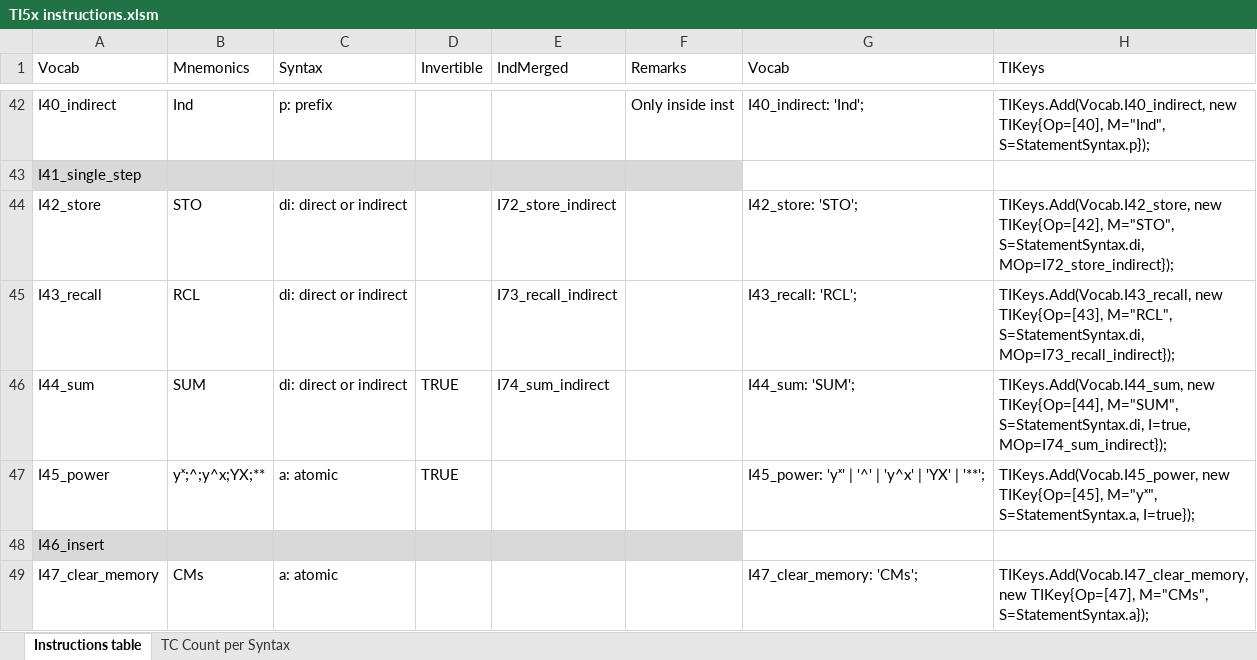
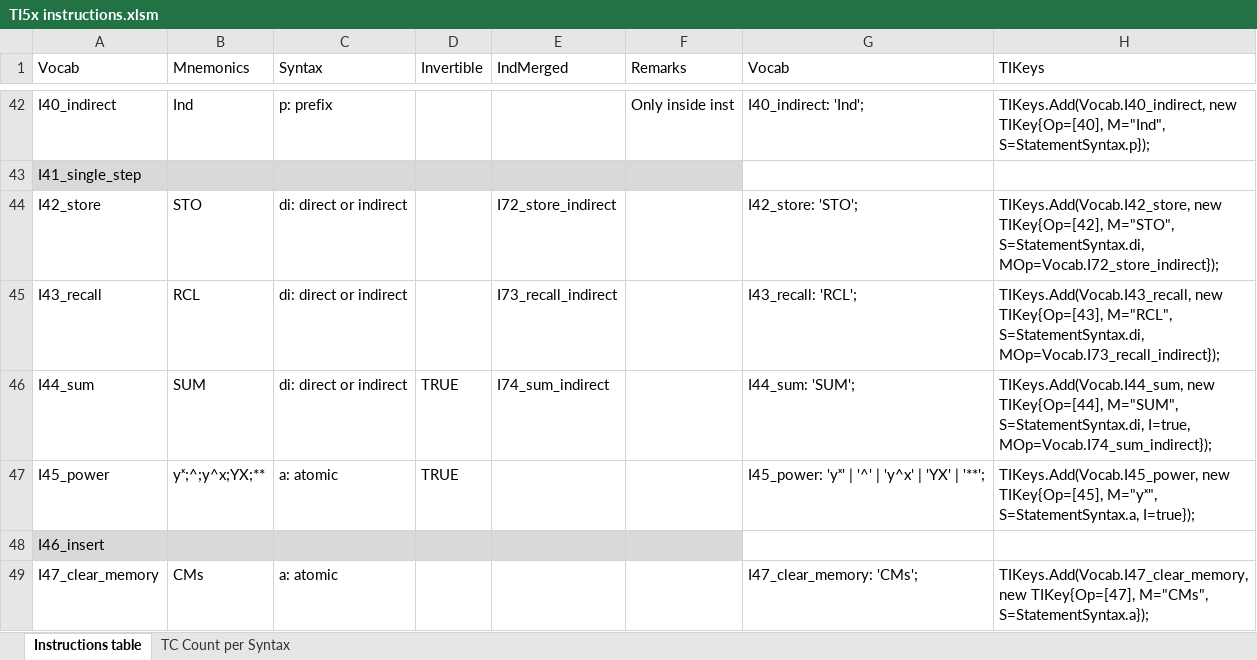
Before and after one commit to FrenchBear/Projects, an Excel workbook: 11_Grammars/Ti Docs/TI5x instructions.xlsm, sheet Instructions table, drawn as a sheet; only a part is shown, gaps mark what is left out; values as stored, in another font and other column widths than the file's, no borders; the diff covers the shown part only; the diff names each change by its address in the sheet, - before the commit and + after, or states it on an @@ line.

```diff
--- a/11_Grammars/Ti Docs/TI5x instructions.xlsm (sheet Instructions table)
+++ b/11_Grammars/Ti Docs/TI5x instructions.xlsm (sheet Instructions table)
-H44 (TIKeys): …M="STO", S=StatementSyntax.di, MOp=I72_store_indirect});
+H44 (TIKeys): …M="STO", S=StatementSyntax.di, MOp=Vocab.I72_store_indirect});
-H45 (TIKeys): …M="RCL", S=StatementSyntax.di, MOp=I73_recall_indirect});
+H45 (TIKeys): …M="RCL", S=StatementSyntax.di, MOp=Vocab.I73_recall_indirect});
-H46 (TIKeys): …S=StatementSyntax.di, I=true, MOp=I74_sum_indirect});
+H46 (TIKeys): …S=StatementSyntax.di, I=true, MOp=Vocab.I74_sum_indirect});
```
Also changed, not shown: 5 edited cells elsewhere in this sheet, 9 other files.
